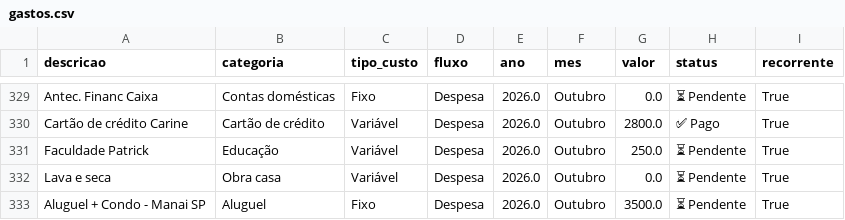
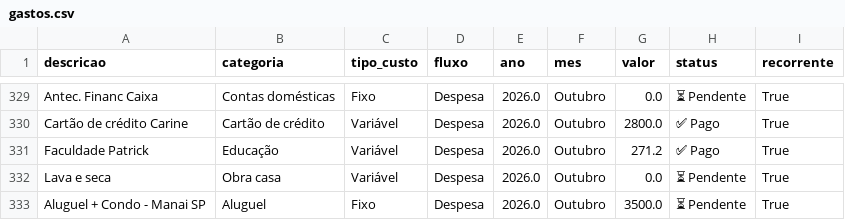
Before and after one commit to PatrickBravo10/Investimentos, a CSV file: gastos.csv, drawn as a sheet; only a part is shown, gaps mark what is left out.

Commit message:
Save Outubro

```diff
--- a/gastos.csv
+++ b/gastos.csv
@@ -330,3 +330,3 @@ Antec. Financ Caixa,Contas domésticas,Fixo,Despesa,2026.0,Outubro,0.0,⏳ Pende
 Cartão de crédito Carine,Cartão de crédito,Variável,Despesa,2026.0,Outubro,2800.0,✅ Pago,True
-Faculdade Patrick,Educação,Variável,Despesa,2026.0,Outubro,250.0,⏳ Pendente,True
+Faculdade Patrick,Educação,Variável,Despesa,2026.0,Outubro,271.2,✅ Pago,True
 Lava e seca,Obra casa,Variável,Despesa,2026.0,Outubro,0.0,⏳ Pendente,True
```
